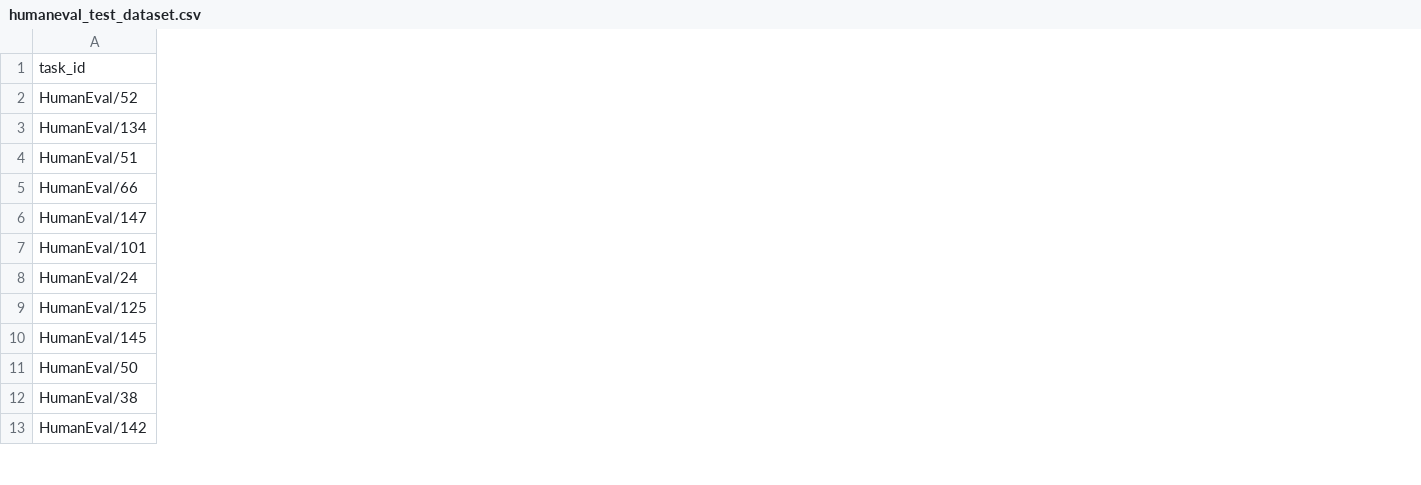
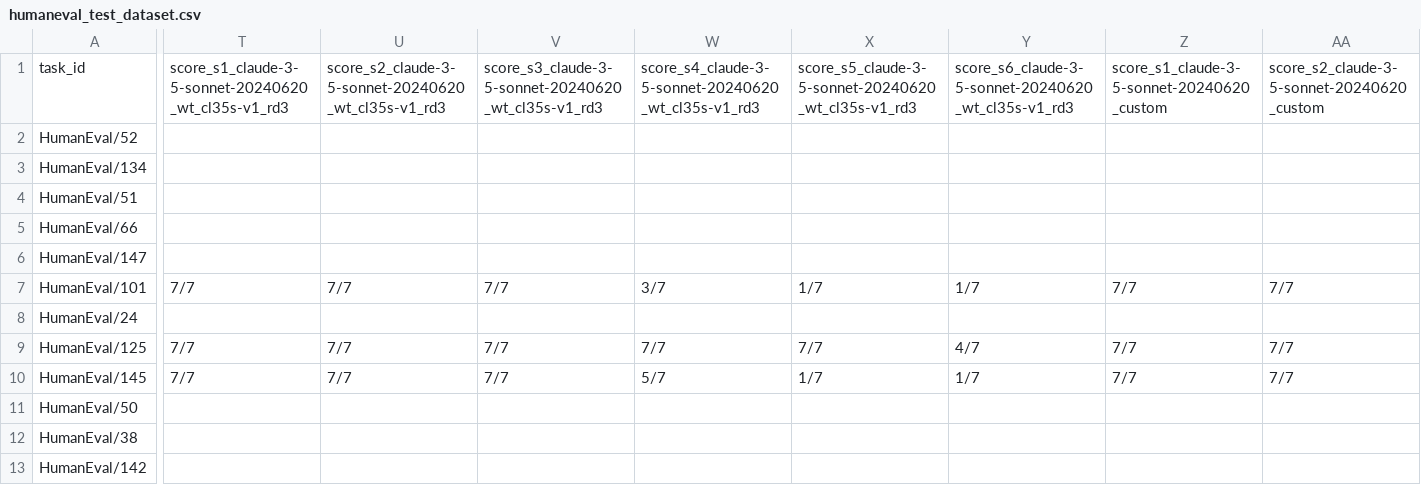
Before and after one commit to techandy42/debugger_llm, a CSV file: humaneval/humaneval_test_dataset.csv, drawn as a sheet; only a part is shown, gaps mark what is left out; the diff covers the shown part only; the diff names each change by its address in the sheet, - before the commit and + after, or states it on an @@ line.

Commit message:
finished formatting all datasets

```diff
--- a/humaneval/humaneval_test_dataset.csv
+++ b/humaneval/humaneval_test_dataset.csv
+column T, rows 1-10: score_s1_claude-3-5-sonnet-20240620_wt_cl35s-v1_rd3 |  |  |  |  |  | 7/7 |  | 7/7 | 7/7
+column U, rows 1-10: score_s2_claude-3-5-sonnet-20240620_wt_cl35s-v1_rd3 |  |  |  |  |  | 7/7 |  | 7/7 | 7/7
+column V, rows 1-10: score_s3_claude-3-5-sonnet-20240620_wt_cl35s-v1_rd3 |  |  |  |  |  | 7/7 |  | 7/7 | 7/7
+column W, rows 1-10: score_s4_claude-3-5-sonnet-20240620_wt_cl35s-v1_rd3 |  |  |  |  |  | 3/7 |  | 7/7 | 5/7
+column X, rows 1-10: score_s5_claude-3-5-sonnet-20240620_wt_cl35s-v1_rd3 |  |  |  |  |  | 1/7 |  | 7/7 | 1/7
+column Y, rows 1-10: score_s6_claude-3-5-sonnet-20240620_wt_cl35s-v1_rd3 |  |  |  |  |  | 1/7 |  | 4/7 | 1/7
+column Z, rows 1-10: score_s1_claude-3-5-sonnet-20240620_custom |  |  |  |  |  | 7/7 |  | 7/7 | 7/7
+column AA, rows 1-10: score_s2_claude-3-5-sonnet-20240620_custom |  |  |  |  |  | 7/7 |  | 7/7 | 7/7
```
Also changed, not shown: 16 added columns elsewhere in this file, 5 other files.
